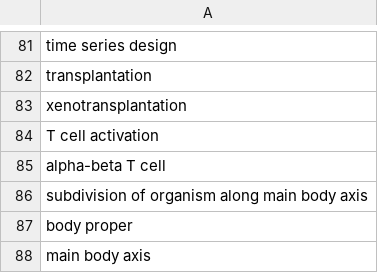
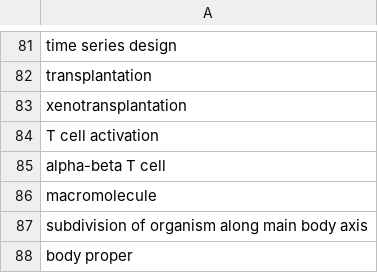
Before and after one commit to PavlidisLab/GemmaDE, a CSV file: data/blacklist.csv, drawn as a sheet; only a part is shown, gaps mark what is left out; the shorter side is filled out with more unchanged rows; the diff names each change by its address in the sheet, - before the commit and + after, or states it on an @@ line.

```diff
--- a/data/blacklist.csv
+++ b/data/blacklist.csv
+row 86: macromolecule
```
Also changed, not shown: 11 other files.
